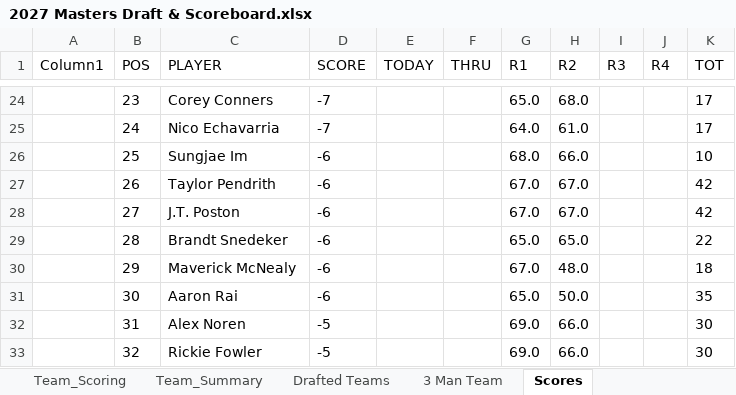
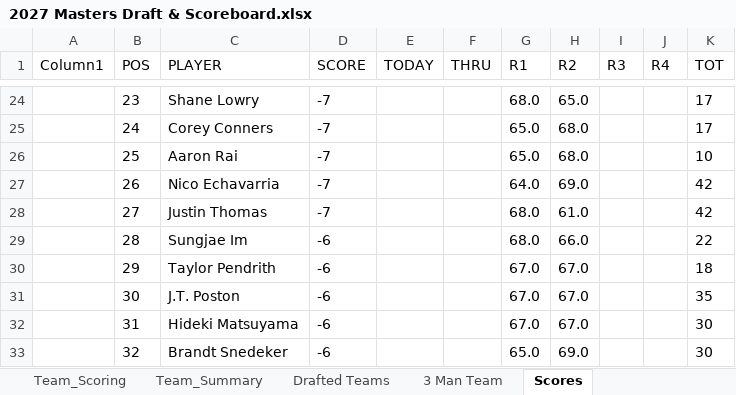
Before and after one commit to Melbs98/2027-Masters-Ctown, an Excel workbook: data/2027 Masters Draft & Scoreboard.xlsx, sheet Scores, drawn as a sheet; only a part is shown, gaps mark what is left out; values as stored, in another font and other column widths than the file's, no borders; table styles not drawn; the diff covers the shown part only; the diff names each change by its address in the sheet, - before the commit and + after, or states it on an @@ line.

```diff
--- a/data/2027 Masters Draft & Scoreboard.xlsx (sheet Scores)
+++ b/data/2027 Masters Draft & Scoreboard.xlsx (sheet Scores)
-C24 (PLAYER): Corey Conners
+C24 (PLAYER): Shane Lowry
-G24 (R1): 65.0
+G24 (R1): 68.0
-H24 (R2): 68.0
+H24 (R2): 65.0
-C25 (PLAYER): Nico Echavarria
+C25 (PLAYER): Corey Conners
-G25 (R1): 64.0
+G25 (R1): 65.0
-H25 (R2): 61.0
+H25 (R2): 68.0
-C26 (PLAYER): Sungjae Im
+C26 (PLAYER): Aaron Rai
-D26:D28 (SCORE): -6
+D26:D28 (SCORE): -7
-G26 (R1): 68.0
+G26 (R1): 65.0
-H26 (R2): 66.0
+H26 (R2): 68.0
-C27 (PLAYER): Taylor Pendrith
+C27 (PLAYER): Nico Echavarria
-G27 (R1): 67.0
+G27 (R1): 64.0
-H27 (R2): 67.0
+H27 (R2): 69.0
-C28 (PLAYER): J.T. Poston
+C28 (PLAYER): Justin Thomas
-G28 (R1): 67.0
+G28 (R1): 68.0
-H28 (R2): 67.0
+H28 (R2): 61.0
-C29 (PLAYER): Brandt Snedeker
+C29 (PLAYER): Sungjae Im
-G29 (R1): 65.0
+G29 (R1): 68.0
-H29 (R2): 65.0
+H29 (R2): 66.0
-C30 (PLAYER): Maverick McNealy
+C30 (PLAYER): Taylor Pendrith
-H30 (R2): 48.0
+H30 (R2): 67.0
-C31 (PLAYER): Aaron Rai
+C31 (PLAYER): J.T. Poston
-G31 (R1): 65.0
+G31 (R1): 67.0
-H31 (R2): 50.0
+H31 (R2): 67.0
-C32 (PLAYER): Alex Noren
+C32 (PLAYER): Hideki Matsuyama
-D32:D33 (SCORE): -5
+D32:D33 (SCORE): -6
-G32 (R1): 69.0
+G32 (R1): 67.0
-H32 (R2): 66.0
+H32 (R2): 67.0
-C33 (PLAYER): Rickie Fowler
+C33 (PLAYER): Brandt Snedeker
-G33 (R1): 69.0
+G33 (R1): 65.0
-H33 (R2): 66.0
+H33 (R2): 69.0
```
Also changed, not shown: 111 edited cells elsewhere in this sheet, 1 other file.
